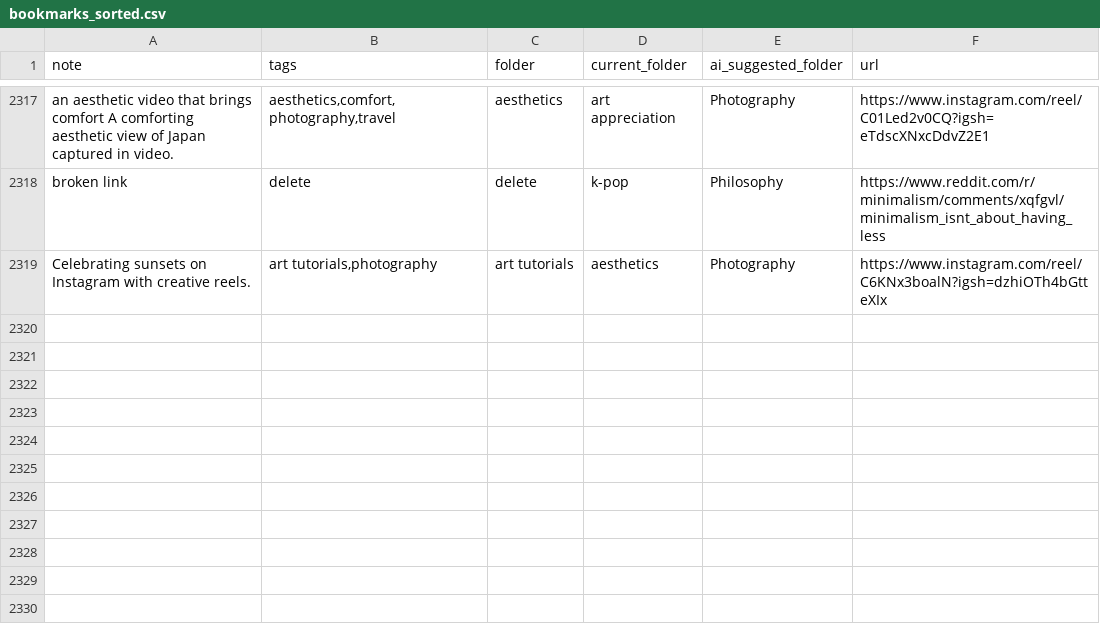
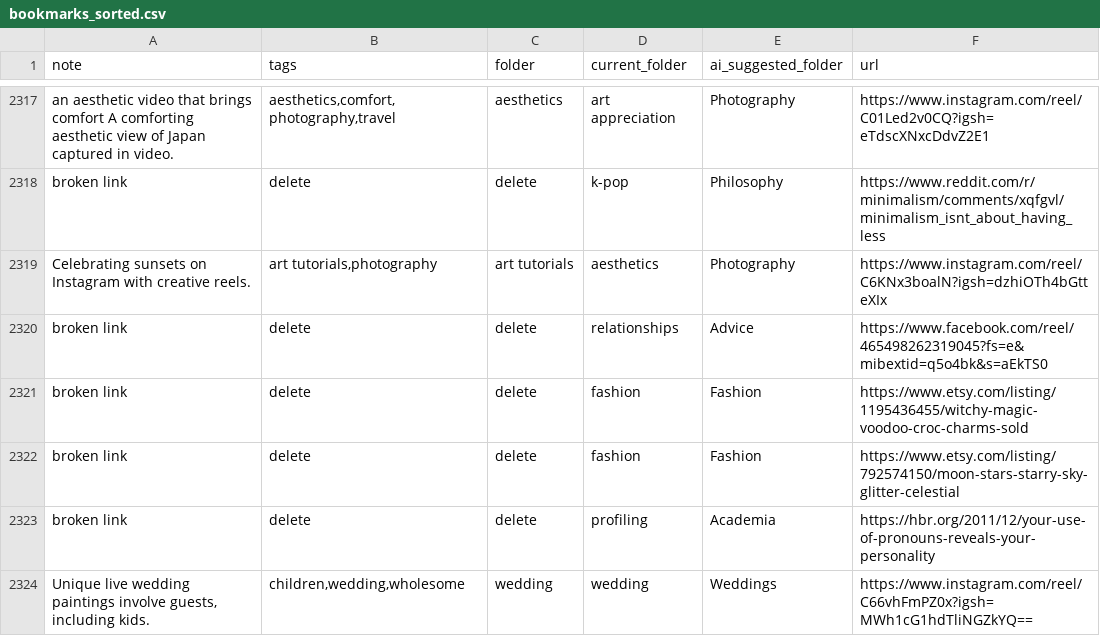
Before and after one commit to paikalilly/bookmark-sorter, a CSV file: bookmarks_sorted.csv, drawn as a sheet; only a part is shown, gaps mark what is left out.

Commit message:
Update bookmarks_sorted.csv via Streamlit app

```diff
--- a/bookmarks_sorted.csv
+++ b/bookmarks_sorted.csv
@@ -2319 +2319,6 @@ broken link,delete,delete,k-pop,Philosophy,https://www.reddit.com/r/minimalism/c
 Celebrating sunsets on Instagram with creative reels.,"art tutorials,photography",art tutorials,aesthetics,Photography,https://www.instagram.com/reel/C6KNx3boalN?igsh=dzhiOTh4bGtteXIx
+broken link,delete,delete,relationships,Advice,https://www.facebook.com/reel/465498262319045?fs=e&mibextid=q5o4bk&s=aEkTS0
+broken link,delete,delete,fashion,Fashion,https://www.etsy.com/listing/1195436455/witchy-magic-voodoo-croc-charms-sold
+broken link,delete,delete,fashion,Fashion,https://www.etsy.com/listing/792574150/moon-stars-starry-sky-glitter-celestial
+broken link,delete,delete,profiling,Academia,https://hbr.org/2011/12/your-use-of-pronouns-reveals-your-personality
+"Unique live wedding paintings involve guests, including kids.","children,wedding,wholesome",wedding,wedding,Weddings,https://www.instagram.com/reel/C66vhFmPZ0x?igsh=MWh1cG1hdTliNGZkYQ==
```
